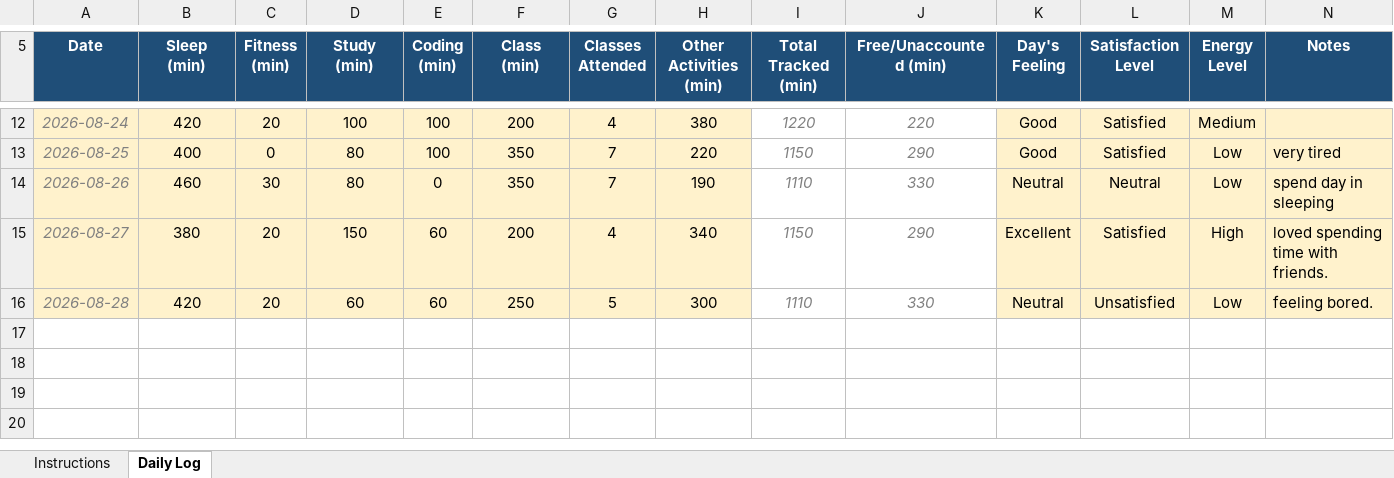
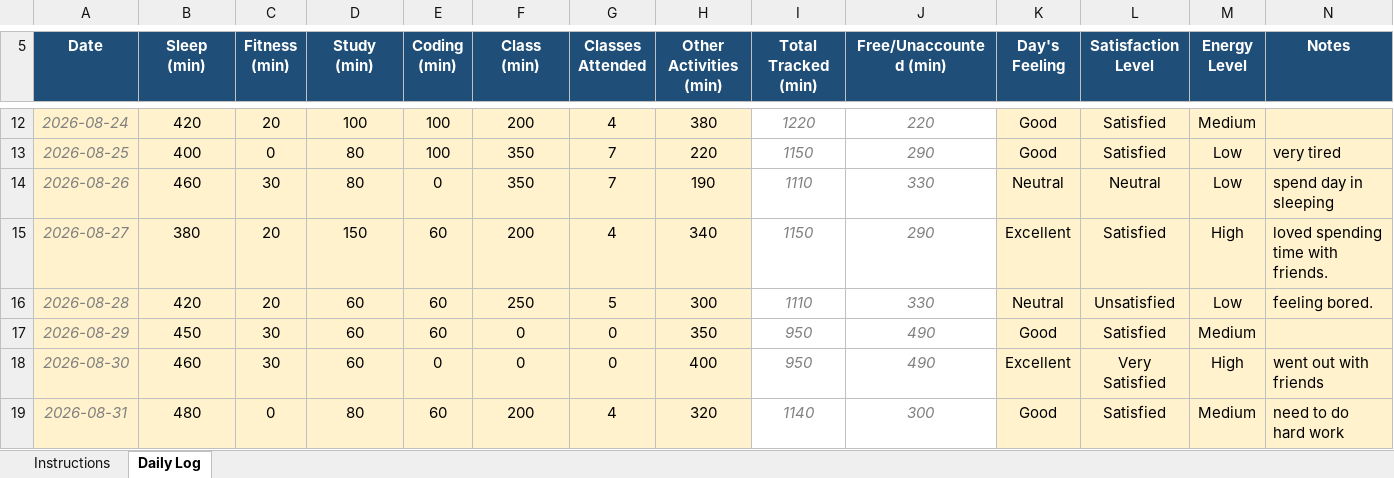
Before and after one commit to joshimehul859/CAP-776, an Excel workbook: 12625080.xlsx, sheet Daily Log, drawn as a sheet; only a part is shown, gaps mark what is left out; values as stored, in another font and other column widths than the file's, no borders; conditional formats not drawn; the diff names each change by its address in the sheet, - before the commit and + after, or states it on an @@ line.

Commit message:
commit

```diff
--- a/12625080.xlsx (sheet Daily Log)
+++ b/12625080.xlsx (sheet Daily Log)
+row 17: 2026-08-29 | 450 | 30 | 60 | 60 | 0 | 0 | 350 | 950 | 490 | Good | Satisfied | Medium
+row 18: 2026-08-30 | 460 | 30 | 60 | 0 | 0 | 0 | 400 | 950 | 490 | Excellent | Very Satisfied | High | went out with friends
+row 19: 2026-08-31 | 480 | 0 | 80 | 60 | 200 | 4 | 320 | 1140 | 300 | Good | Satisfied | Medium | need to do hard work
```
